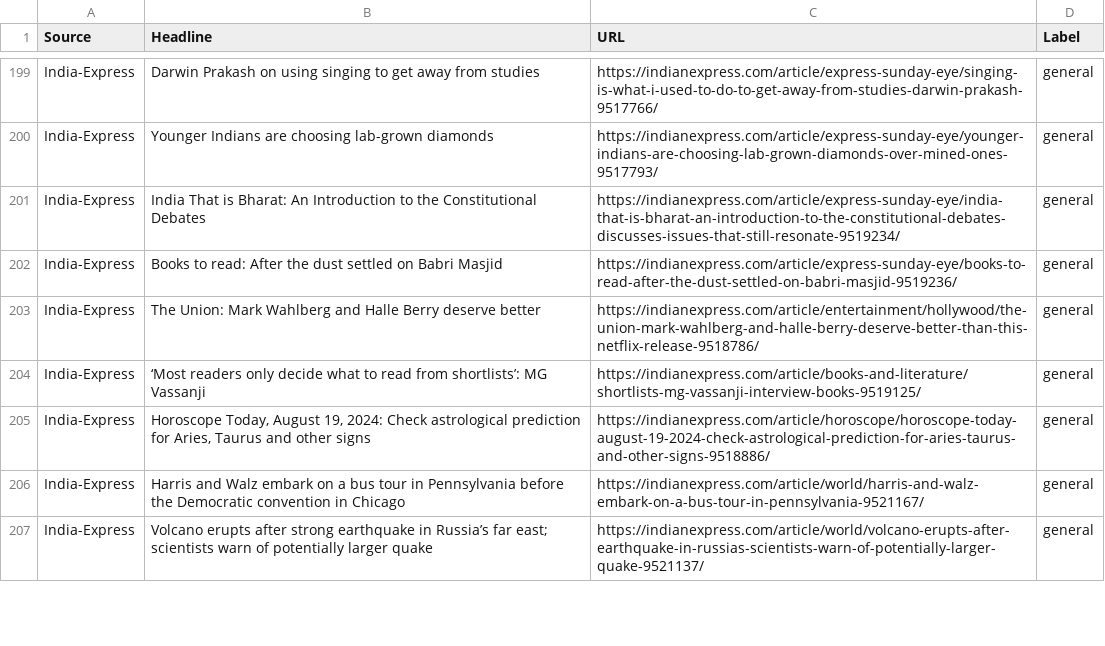
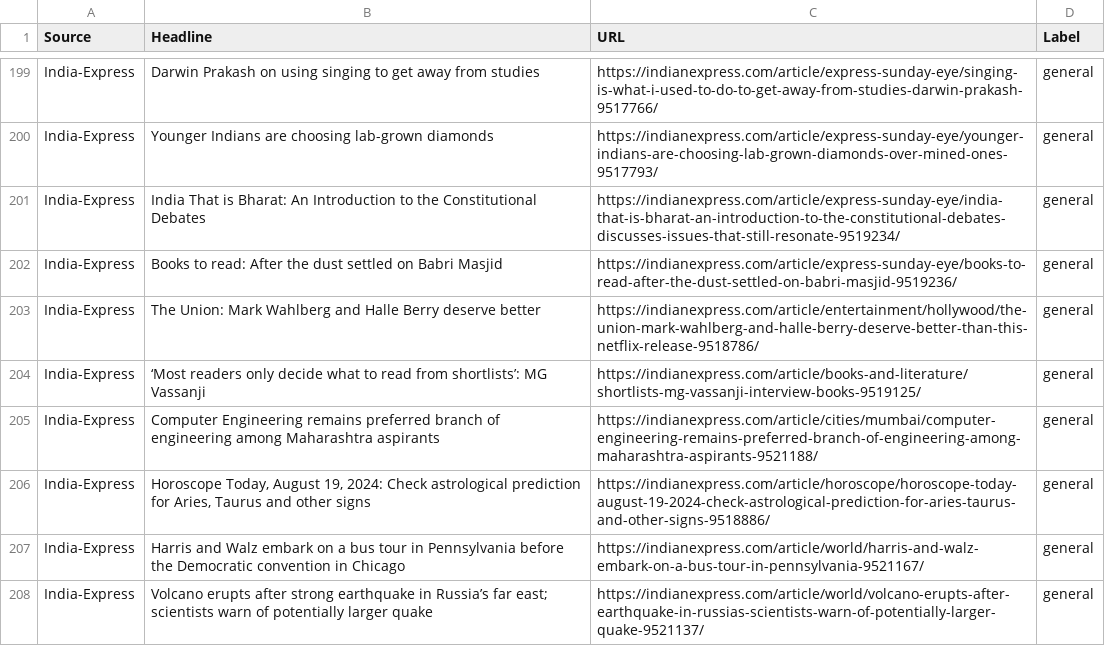
Before and after one commit to Terminator1601/news-scrapper, a CSV file: headlines/labeled_headlines.csv, drawn as a sheet; only a part is shown, gaps mark what is left out; the diff covers the shown part only.

```diff
--- a/headlines/labeled_headlines.csv
+++ b/headlines/labeled_headlines.csv
@@ -204,2 +204,3 @@ India-Express,The Union: Mark Wahlberg and Halle Berry deserve better,https://in
 India-Express,‘Most readers only decide what to read from shortlists’: MG Vassanji,https://indianexpress.com/article/books-and-literature/shortlists-mg-vassanji-interview-books-9519125/,general
+India-Express,Computer Engineering remains preferred branch of engineering among Maharashtra aspirants,https://indianexpress.com/article/cities/mumbai/computer-engineering-remains-preferred-branch-of-engineering-among-maharashtra-aspirants-9521188/,general
 India-Express,"Horoscope Today, August 19, 2024: Check astrological prediction for Aries, Taurus and other signs",https://indianexpress.com/article/horoscope/horoscope-today-august-19-2024-check-astrological-prediction-for-aries-taurus-and-other-signs-9518886/,general
```
Also changed, not shown: 21 added rows, 6 removed rows, 1 moved row and 10 edited cells elsewhere in this file, headlines/cleaned_file.csv, headlines/filtered_headlines.csv, 4 other files.
